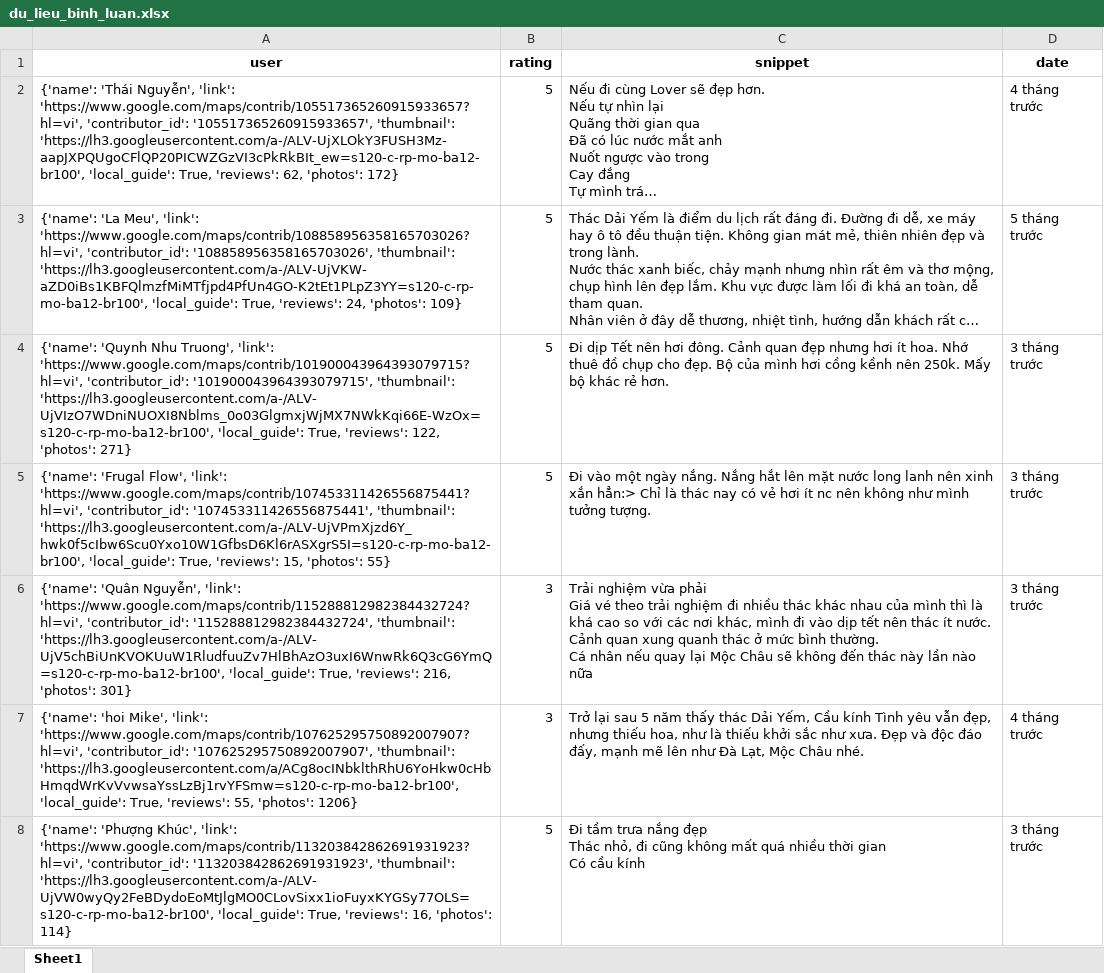
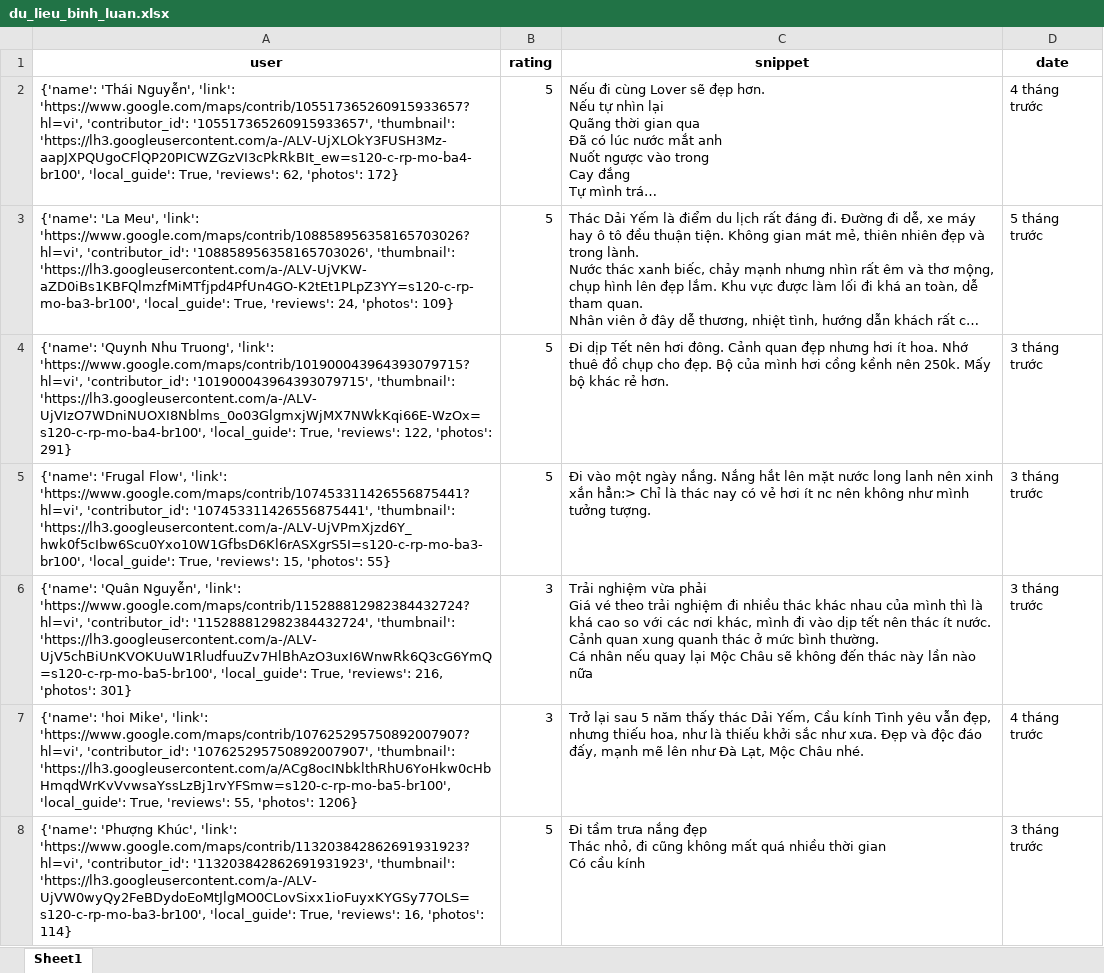
Before and after one commit to askjhfmlsrhgnojsfbg/main.py, an Excel workbook: du_lieu_binh_luan.xlsx, sheet Sheet1, drawn as a sheet; only a part is shown; long unchanged cells end in …; values as stored, in another font and other column widths than the file's, no borders; the diff covers the shown part only; the diff names each change by its address in the sheet, - before the commit and + after, or states it on an @@ line.

```diff
--- a/du_lieu_binh_luan.xlsx (sheet Sheet1)
+++ b/du_lieu_binh_luan.xlsx (sheet Sheet1)
-A2 (user): …'105517365260915933657', 'thumbnail': 'https://lh3.googleusercontent.com/a-/ALV-UjXLOkY3FUSH3Mz-aapJXPQUgoCFlQP20PICWZGzVI3cPkRkBIt_ew=s120-c-rp-mo-ba12-br100', 'local_guide': True,…
+A2 (user): …'105517365260915933657', 'thumbnail': 'https://lh3.googleusercontent.com/a-/ALV-UjXLOkY3FUSH3Mz-aapJXPQUgoCFlQP20PICWZGzVI3cPkRkBIt_ew=s120-c-rp-mo-ba4-br100', 'local_guide': True,…
-A3 (user): …'108858956358165703026', 'thumbnail': 'https://lh3.googleusercontent.com/a-/ALV-UjVKW-aZD0iBs1KBFQlmzfMiMTfjpd4PfUn4GO-K2tEt1PLpZ3YY=s120-c-rp-mo-ba12-br100', 'local_guide': True,…
+A3 (user): …'108858956358165703026', 'thumbnail': 'https://lh3.googleusercontent.com/a-/ALV-UjVKW-aZD0iBs1KBFQlmzfMiMTfjpd4PfUn4GO-K2tEt1PLpZ3YY=s120-c-rp-mo-ba3-br100', 'local_guide': True,…
-A4 (user): …'101900043964393079715', 'thumbnail': 'https://lh3.googleusercontent.com/a-/ALV-UjVIzO7WDniNUOXI8Nblms_0o03GlgmxjWjMX7NWkKqi66E-WzOx=s120-c-rp-mo-ba12-br100', 'local_guide': True, 'reviews': 122, 'photos': 271}
+A4 (user): …'101900043964393079715', 'thumbnail': 'https://lh3.googleusercontent.com/a-/ALV-UjVIzO7WDniNUOXI8Nblms_0o03GlgmxjWjMX7NWkKqi66E-WzOx=s120-c-rp-mo-ba4-br100', 'local_guide': True, 'reviews': 122, 'photos': 291}
-A5 (user): …'107453311426556875441', 'thumbnail': 'https://lh3.googleusercontent.com/a-/ALV-UjVPmXjzd6Y_hwk0f5cIbw6Scu0Yxo10W1GfbsD6Kl6rASXgrS5I=s120-c-rp-mo-ba12-br100', 'local_guide': True,…
+A5 (user): …'107453311426556875441', 'thumbnail': 'https://lh3.googleusercontent.com/a-/ALV-UjVPmXjzd6Y_hwk0f5cIbw6Scu0Yxo10W1GfbsD6Kl6rASXgrS5I=s120-c-rp-mo-ba3-br100', 'local_guide': True,…
-A6 (user): …'115288812982384432724', 'thumbnail': 'https://lh3.googleusercontent.com/a-/ALV-UjV5chBiUnKVOKUuW1RludfuuZv7HlBhAzO3uxI6WnwRk6Q3cG6YmQ=s120-c-rp-mo-ba12-br100', 'local_guide': True,…
+A6 (user): …'115288812982384432724', 'thumbnail': 'https://lh3.googleusercontent.com/a-/ALV-UjV5chBiUnKVOKUuW1RludfuuZv7HlBhAzO3uxI6WnwRk6Q3cG6YmQ=s120-c-rp-mo-ba5-br100', 'local_guide': True,…
-A7 (user): …'107625295750892007907', 'thumbnail': 'https://lh3.googleusercontent.com/a/ACg8ocINbklthRhU6YoHkw0cHbHmqdWrKvVvwsaYssLzBj1rvYFSmw=s120-c-rp-mo-ba12-br100', 'local_guide': True,…
+A7 (user): …'107625295750892007907', 'thumbnail': 'https://lh3.googleusercontent.com/a/ACg8ocINbklthRhU6YoHkw0cHbHmqdWrKvVvwsaYssLzBj1rvYFSmw=s120-c-rp-mo-ba5-br100', 'local_guide': True,…
-A8 (user): …'113203842862691931923', 'thumbnail': 'https://lh3.googleusercontent.com/a-/ALV-UjVW0wyQy2FeBDydoEoMtJlgMO0CLovSixx1ioFuyxKYGSy77OLS=s120-c-rp-mo-ba12-br100', 'local_guide': True,…
+A8 (user): …'113203842862691931923', 'thumbnail': 'https://lh3.googleusercontent.com/a-/ALV-UjVW0wyQy2FeBDydoEoMtJlgMO0CLovSixx1ioFuyxKYGSy77OLS=s120-c-rp-mo-ba3-br100', 'local_guide': True,…
```
Also changed, not shown: 24 edited cells elsewhere in this sheet.
